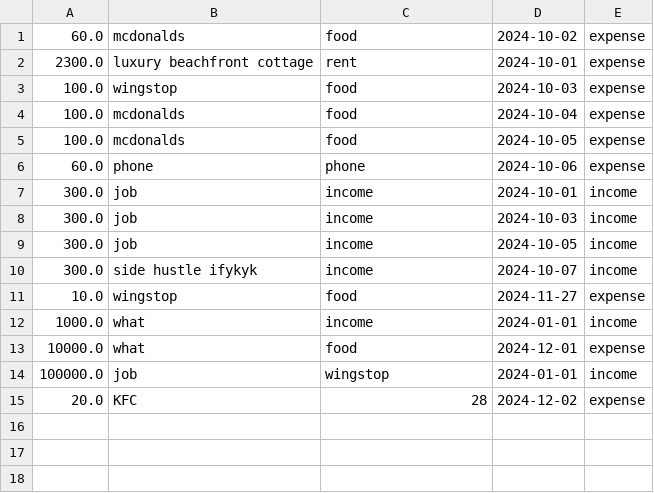
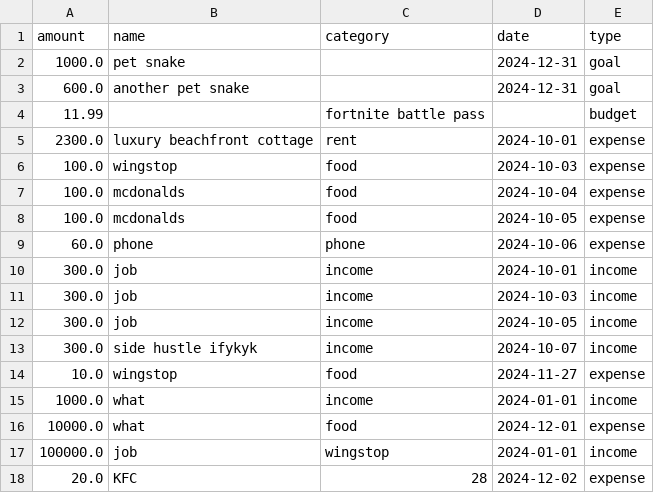
Before and after one commit to B44ken/csc207, a CSV file: testdata.csv, drawn as a sheet; removed rows and columns are numbered as before the commit, all else as after; the diff names each change by its address in the sheet, - before the commit and + after, or states it on an @@ line.

Commit message:
add more test data

```diff
--- a/testdata.csv
+++ b/testdata.csv
-row 1: 60.0 | mcdonalds | food | 2024-10-02 | expense
+row 1: amount | name | category | date | type
+row 2: 1000.0 | pet snake |  | 2024-12-31 | goal
+row 3: 600.0 | another pet snake |  | 2024-12-31 | goal
+row 4: 11.99 |  | fortnite battle pass |  | budget
```
Also changed, not shown: 1 other file.
